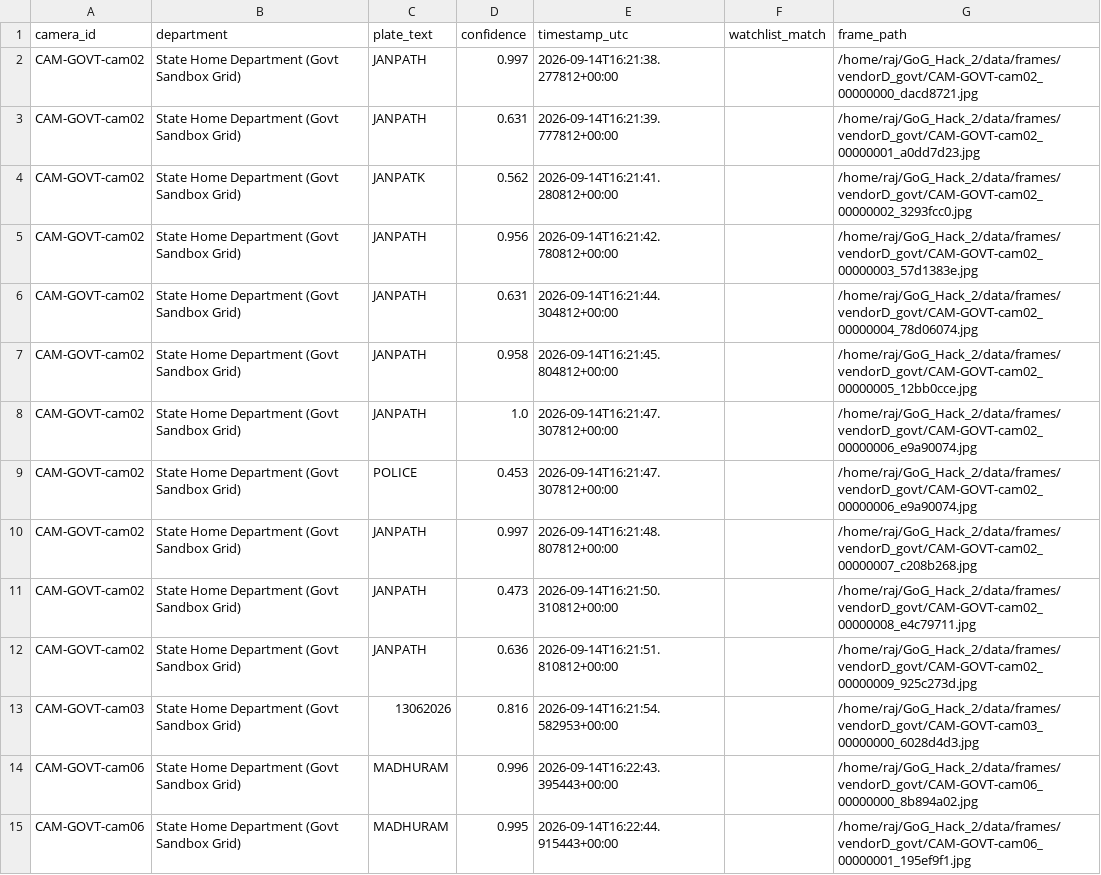
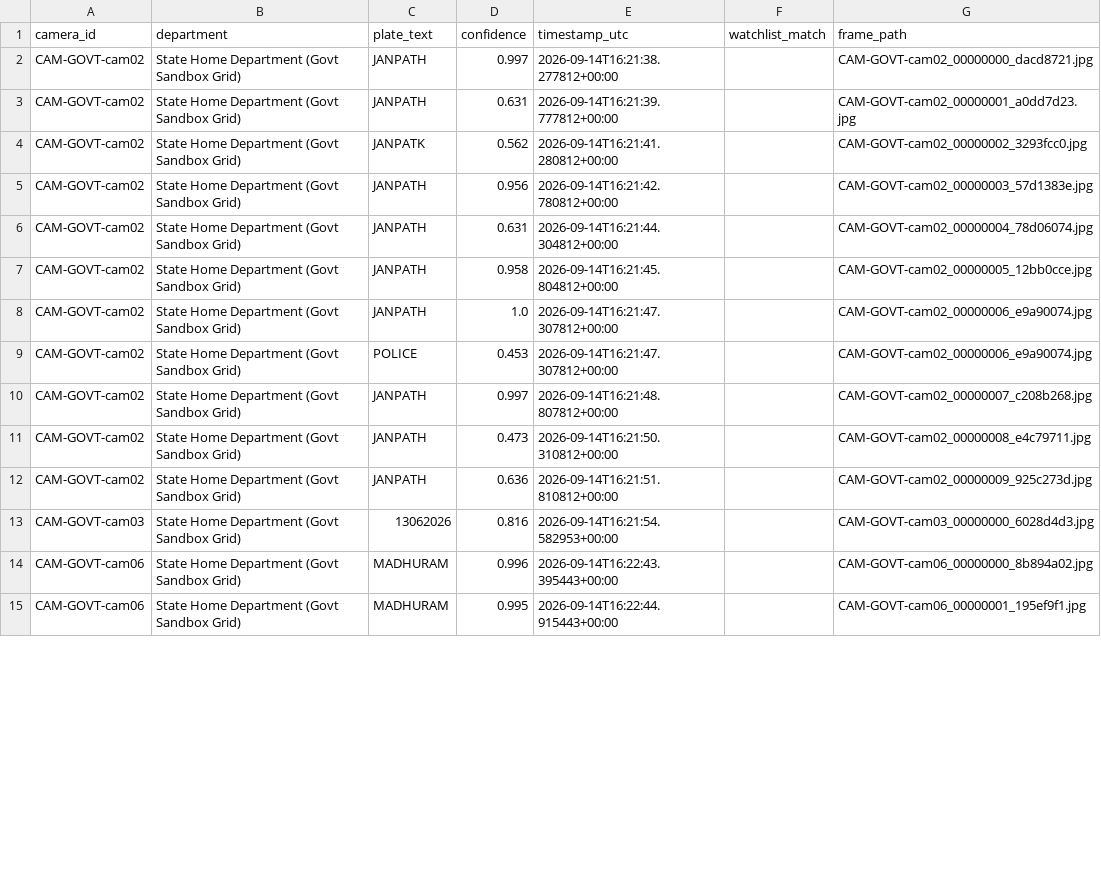
Before and after one commit to rajshah28/Sentinel_model3, a CSV file: submission/demo4_output_report/demo4_raw_detections.csv, drawn as a sheet; only a part is shown; the diff covers the shown part only.

```diff
--- a/submission/demo4_output_report/demo4_raw_detections.csv
+++ b/submission/demo4_output_report/demo4_raw_detections.csv
@@ -1,15 +1,15 @@
 camera_id,department,plate_text,confidence,timestamp_utc,watchlist_match,frame_path
-CAM-GOVT-cam02,State Home Department (Govt Sandbox Grid),JANPATH,0.997,2026-09-14T16:21:38.277812+00:00,,/home/raj/GoG_Hack_2/data/frames/vendorD_govt/CAM-GOVT-cam02_00000000_dacd8721.jpg
-CAM-GOVT-cam02,State Home Department (Govt Sandbox Grid),JANPATH,0.631,2026-09-14T16:21:39.777812+00:00,,/home/raj/GoG_Hack_2/data/frames/vendorD_govt/CAM-GOVT-cam02_00000001_a0dd7d23.jpg
-CAM-GOVT-cam02,State Home Department (Govt Sandbox Grid),JANPATK,0.562,2026-09-14T16:21:41.280812+00:00,,/home/raj/GoG_Hack_2/data/frames/vendorD_govt/CAM-GOVT-cam02_00000002_3293fcc0.jpg
-CAM-GOVT-cam02,State Home Department (Govt Sandbox Grid),JANPATH,0.956,2026-09-14T16:21:42.780812+00:00,,/home/raj/GoG_Hack_2/data/frames/vendorD_govt/CAM-GOVT-cam02_00000003_57d1383e.jpg
-CAM-GOVT-cam02,State Home Department (Govt Sandbox Grid),JANPATH,0.631,2026-09-14T16:21:44.304812+00:00,,/home/raj/GoG_Hack_2/data/frames/vendorD_govt/CAM-GOVT-cam02_00000004_78d06074.jpg
-CAM-GOVT-cam02,State Home Department (Govt Sandbox Grid),JANPATH,0.958,2026-09-14T16:21:45.804812+00:00,,/home/raj/GoG_Hack_2/data/frames/vendorD_govt/CAM-GOVT-cam02_00000005_12bb0cce.jpg
-CAM-GOVT-cam02,State Home Department (Govt Sandbox Grid),JANPATH,1.0,2026-09-14T16:21:47.307812+00:00,,/home/raj/GoG_Hack_2/data/frames/vendorD_govt/CAM-GOVT-cam02_00000006_e9a90074.jpg
-CAM-GOVT-cam02,State Home Department (Govt Sandbox Grid),POLICE,0.453,2026-09-14T16:21:47.307812+00:00,,/home/raj/GoG_Hack_2/data/frames/vendorD_govt/CAM-GOVT-cam02_00000006_e9a90074.jpg
-CAM-GOVT-cam02,State Home Department (Govt Sandbox Grid),JANPATH,0.997,2026-09-14T16:21:48.807812+00:00,,/home/raj/GoG_Hack_2/data/frames/vendorD_govt/CAM-GOVT-cam02_00000007_c208b268.jpg
-CAM-GOVT-cam02,State Home Department (Govt Sandbox Grid),JANPATH,0.473,2026-09-14T16:21:50.310812+00:00,,/home/raj/GoG_Hack_2/data/frames/vendorD_govt/CAM-GOVT-cam02_00000008_e4c79711.jpg
-CAM-GOVT-cam02,State Home Department (Govt Sandbox Grid),JANPATH,0.636,2026-09-14T16:21:51.810812+00:00,,/home/raj/GoG_Hack_2/data/frames/vendorD_govt/CAM-GOVT-cam02_00000009_925c273d.jpg
-CAM-GOVT-cam03,State Home Department (Govt Sandbox Grid),13062026,0.816,2026-09-14T16:21:54.582953+00:00,,/home/raj/GoG_Hack_2/data/frames/vendorD_govt/CAM-GOVT-cam03_00000000_6028d4d3.jpg
-CAM-GOVT-cam06,State Home Department (Govt Sandbox Grid),MADHURAM,0.996,2026-09-14T16:22:43.395443+00:00,,/home/raj/GoG_Hack_2/data/frames/vendorD_govt/CAM-GOVT-cam06_00000000_8b894a02.jpg
-CAM-GOVT-cam06,State Home Department (Govt Sandbox Grid),MADHURAM,0.995,2026-09-14T16:22:44.915443+00:00,,/home/raj/GoG_Hack_2/data/frames/vendorD_govt/CAM-GOVT-cam06_00000001_195ef9f1.jpg
+CAM-GOVT-cam02,State Home Department (Govt Sandbox Grid),JANPATH,0.997,2026-09-14T16:21:38.277812+00:00,,CAM-GOVT-cam02_00000000_dacd8721.jpg
+CAM-GOVT-cam02,State Home Department (Govt Sandbox Grid),JANPATH,0.631,2026-09-14T16:21:39.777812+00:00,,CAM-GOVT-cam02_00000001_a0dd7d23.jpg
+CAM-GOVT-cam02,State Home Department (Govt Sandbox Grid),JANPATK,0.562,2026-09-14T16:21:41.280812+00:00,,CAM-GOVT-cam02_00000002_3293fcc0.jpg
+CAM-GOVT-cam02,State Home Department (Govt Sandbox Grid),JANPATH,0.956,2026-09-14T16:21:42.780812+00:00,,CAM-GOVT-cam02_00000003_57d1383e.jpg
+CAM-GOVT-cam02,State Home Department (Govt Sandbox Grid),JANPATH,0.631,2026-09-14T16:21:44.304812+00:00,,CAM-GOVT-cam02_00000004_78d06074.jpg
+CAM-GOVT-cam02,State Home Department (Govt Sandbox Grid),JANPATH,0.958,2026-09-14T16:21:45.804812+00:00,,CAM-GOVT-cam02_00000005_12bb0cce.jpg
+CAM-GOVT-cam02,State Home Department (Govt Sandbox Grid),JANPATH,1.0,2026-09-14T16:21:47.307812+00:00,,CAM-GOVT-cam02_00000006_e9a90074.jpg
+CAM-GOVT-cam02,State Home Department (Govt Sandbox Grid),POLICE,0.453,2026-09-14T16:21:47.307812+00:00,,CAM-GOVT-cam02_00000006_e9a90074.jpg
+CAM-GOVT-cam02,State Home Department (Govt Sandbox Grid),JANPATH,0.997,2026-09-14T16:21:48.807812+00:00,,CAM-GOVT-cam02_00000007_c208b268.jpg
+CAM-GOVT-cam02,State Home Department (Govt Sandbox Grid),JANPATH,0.473,2026-09-14T16:21:50.310812+00:00,,CAM-GOVT-cam02_00000008_e4c79711.jpg
+CAM-GOVT-cam02,State Home Department (Govt Sandbox Grid),JANPATH,0.636,2026-09-14T16:21:51.810812+00:00,,CAM-GOVT-cam02_00000009_925c273d.jpg
+CAM-GOVT-cam03,State Home Department (Govt Sandbox Grid),13062026,0.816,2026-09-14T16:21:54.582953+00:00,,CAM-GOVT-cam03_00000000_6028d4d3.jpg
+CAM-GOVT-cam06,State Home Department (Govt Sandbox Grid),MADHURAM,0.996,2026-09-14T16:22:43.395443+00:00,,CAM-GOVT-cam06_00000000_8b894a02.jpg
+CAM-GOVT-cam06,State Home Department (Govt Sandbox Grid),MADHURAM,0.995,2026-09-14T16:22:44.915443+00:00,,CAM-GOVT-cam06_00000001_195ef9f1.jpg
```
Also changed, not shown: 31 edited cells elsewhere in this file, submission/demo4_output_report/demo4_verification_run_raw_detections.csv, 5 other files.
